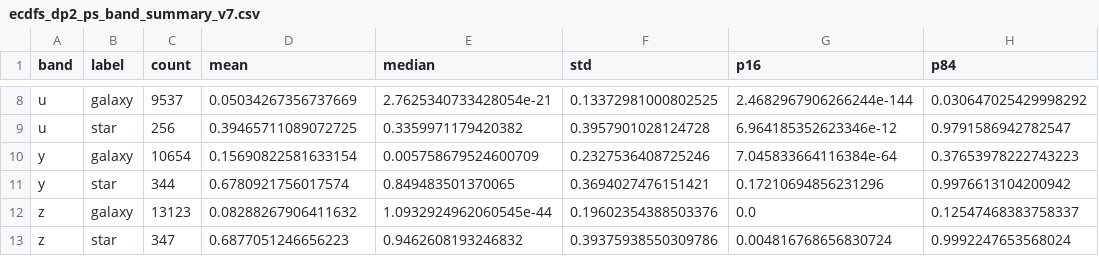
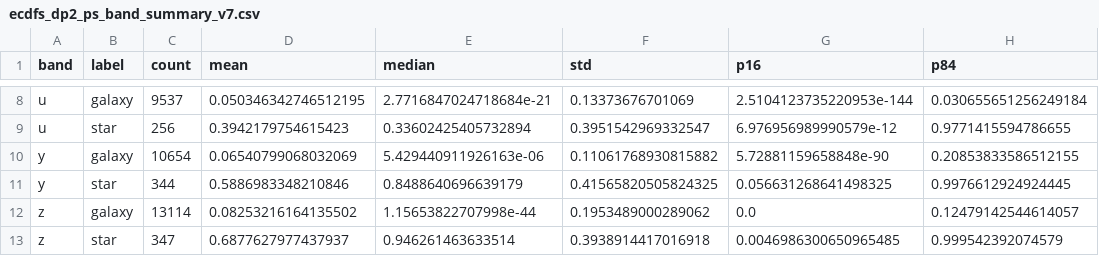
Before and after one commit to niravnemali/star-galaxy-separation, a CSV file: data/ecdfs_dp2_ps_band_summary_v7.csv, drawn as a sheet; only a part is shown, gaps mark what is left out; the diff covers the shown part only; the diff names each change by its address in the sheet, - before the commit and + after, or states it on an @@ line.

Commit message:
fixed v7 star mean range

```diff
--- a/data/ecdfs_dp2_ps_band_summary_v7.csv
+++ b/data/ecdfs_dp2_ps_band_summary_v7.csv
-D8 (mean): 0.05034267356737669
+D8 (mean): 0.050346342746512195
-E8 (median): 2.7625340733428054e-21
+E8 (median): 2.7716847024718684e-21
-F8 (std): 0.13372981000802525
+F8 (std): 0.13373676701069
-G8 (p16): 2.4682967906266244e-144
+G8 (p16): 2.5104123735220953e-144
-H8 (p84): 0.030647025429998292
+H8 (p84): 0.030655651256249184
-D9 (mean): 0.39465711089072725
+D9 (mean): 0.3942179754615423
-E9 (median): 0.3359971179420382
+E9 (median): 0.33602425405732894
-F9 (std): 0.3957901028124728
+F9 (std): 0.3951542969332547
-G9 (p16): 6.964185352623346e-12
+G9 (p16): 6.976956989990579e-12
-H9 (p84): 0.9791586942782547
+H9 (p84): 0.9771415594786655
-D10 (mean): 0.15690822581633154
+D10 (mean): 0.06540799068032069
-E10 (median): 0.005758679524600709
+E10 (median): 5.429440911926163e-06
-F10 (std): 0.2327536408725246
+F10 (std): 0.11061768930815882
-G10 (p16): 7.045833664116384e-64
+G10 (p16): 5.72881159658848e-90
-H10 (p84): 0.37653978222743223
+H10 (p84): 0.20853833586512155
-D11 (mean): 0.6780921756017574
+D11 (mean): 0.5886983348210846
-E11 (median): 0.849483501370065
+E11 (median): 0.8488640696639179
-F11 (std): 0.3694027476151421
+F11 (std): 0.41565820505824325
-G11 (p16): 0.17210694856231296
+G11 (p16): 0.056631268641498325
-H11 (p84): 0.9976613104200942
+H11 (p84): 0.9976612924924445
-C12 (count): 13123
+C12 (count): 13114
-D12 (mean): 0.08288267906411632
+D12 (mean): 0.08253216164135502
-E12 (median): 1.0932924962060545e-44
+E12 (median): 1.15653822707998e-44
-F12 (std): 0.19602354388503376
+F12 (std): 0.1953489000289062
-H12 (p84): 0.12547468383758337
+H12 (p84): 0.12479142544614057
-D13 (mean): 0.6877051246656223
+D13 (mean): 0.6877627977437937
-E13 (median): 0.9462608193246832
+E13 (median): 0.946261463633514
-F13 (std): 0.39375938550309786
+F13 (std): 0.3938914417016918
-G13 (p16): 0.004816768656830724
+G13 (p16): 0.0046986300650965485
-H13 (p84): 0.9992247653568024
+H13 (p84): 0.999542392074579
```
Also changed, not shown: 29 edited cells elsewhere in this file, data/ecdfs_dp2_ps_extendedness_comparison_summary_v7.csv, 42 other files.
